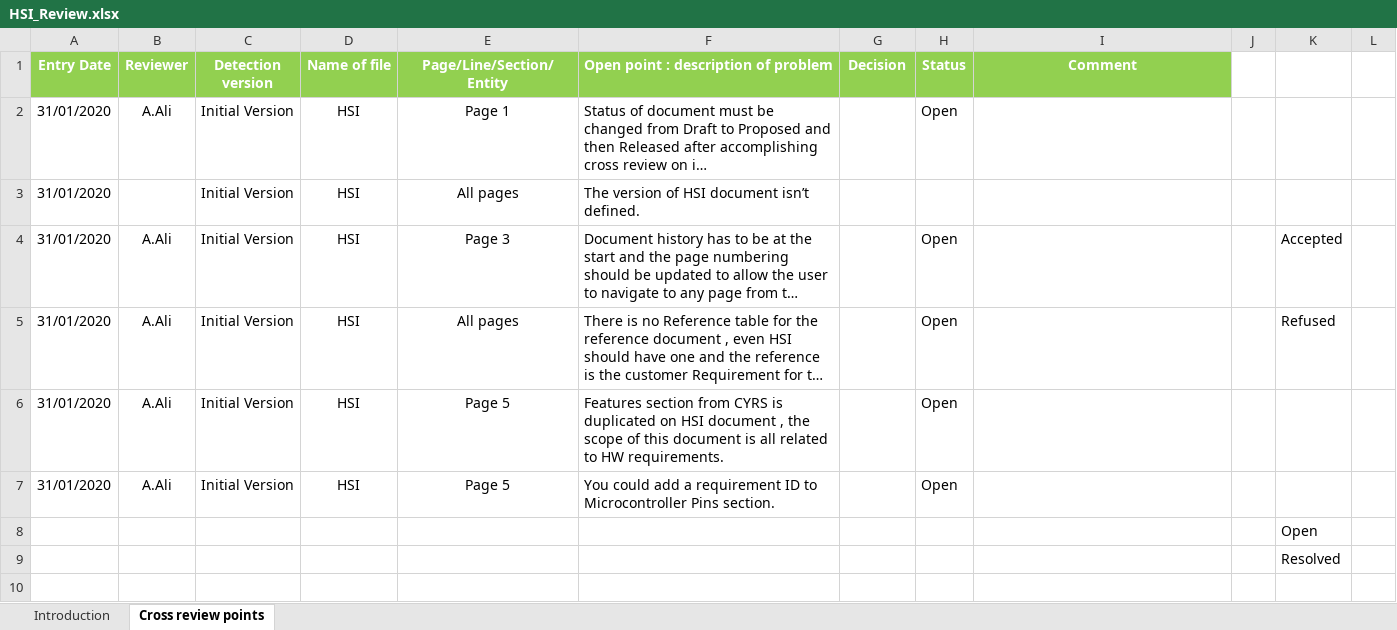
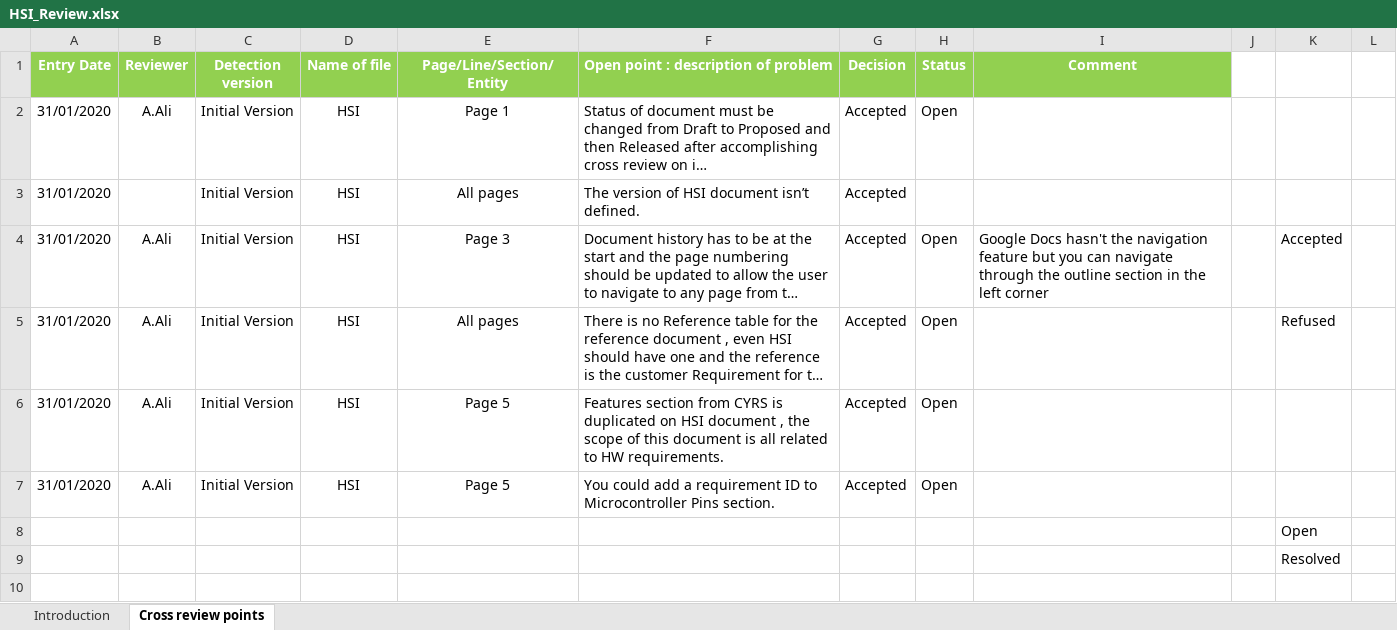
Before and after one commit to moamen-ahmed-93/SWE_Calculator, an Excel workbook: Input documents/HSI_Review.xlsx, sheet Cross review points, drawn as a sheet; only a part is shown; long unchanged cells end in …; values as stored, in another font and other column widths than the file's, no borders; conditional formats not drawn; the diff names each change by its address in the sheet, - before the commit and + after, or states it on an @@ line.

Commit message:
HSI_review response : Signed-off-by: areejhelal <areej_helal@yahoo.com>

```diff
--- a/Input documents/HSI_Review.xlsx (sheet Cross review points)
+++ b/Input documents/HSI_Review.xlsx (sheet Cross review points)
-G2:G7 (Decision): (empty)
+G2:G7 (Decision): Accepted
-I4 (Comment): (empty)
+I4 (Comment): Google Docs hasn't the navigation feature but you can navigate through the outline section in the left corner
```
